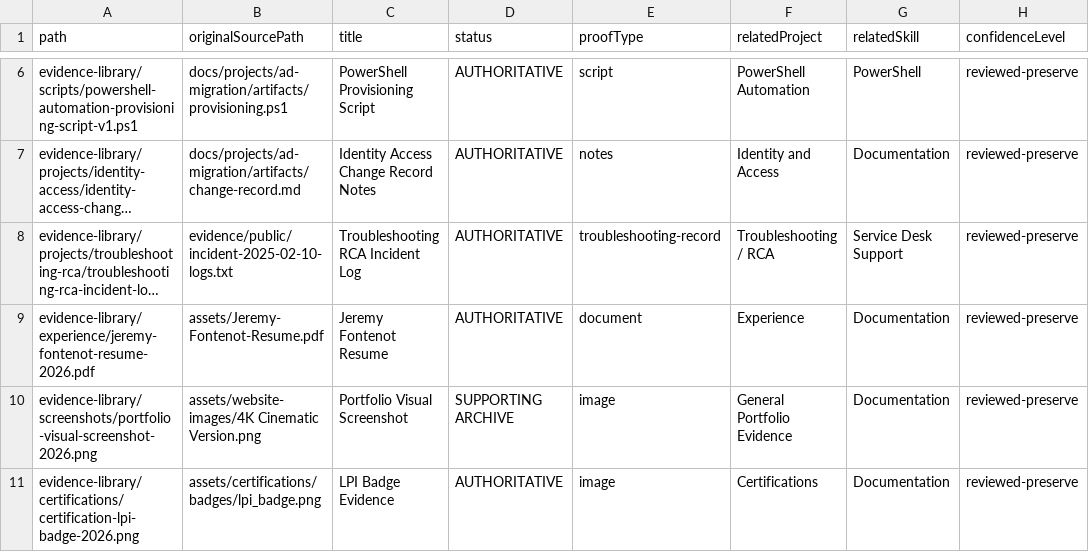
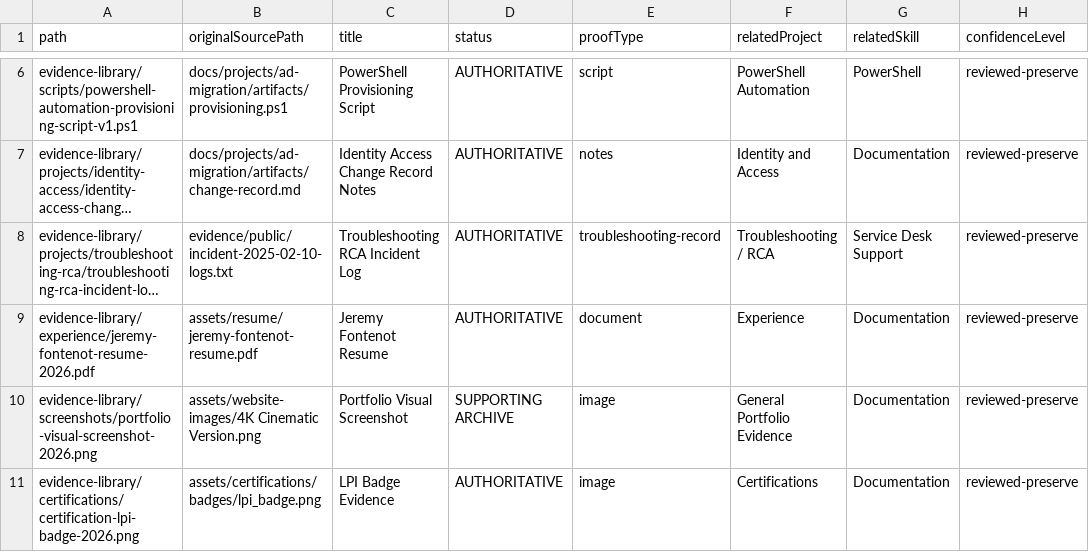
Before and after one commit to jeremyfontenot/JeremyFontenot.github.io, a CSV file: evidence-library/evidence-source-map.csv, drawn as a sheet; only a part is shown, gaps mark what is left out; long unchanged cells end in …; the diff names each change by its address in the sheet, - before the commit and + after, or states it on an @@ line.

Commit message:
Update resume positioning and replace downloadable resume

```diff
--- a/evidence-library/evidence-source-map.csv
+++ b/evidence-library/evidence-source-map.csv
-B9 (originalSourcePath): assets/Jeremy-Fontenot-Resume.pdf
+B9 (originalSourcePath): assets/resume/jeremy-fontenot-resume.pdf
```
Also changed, not shown: 13 other files.
